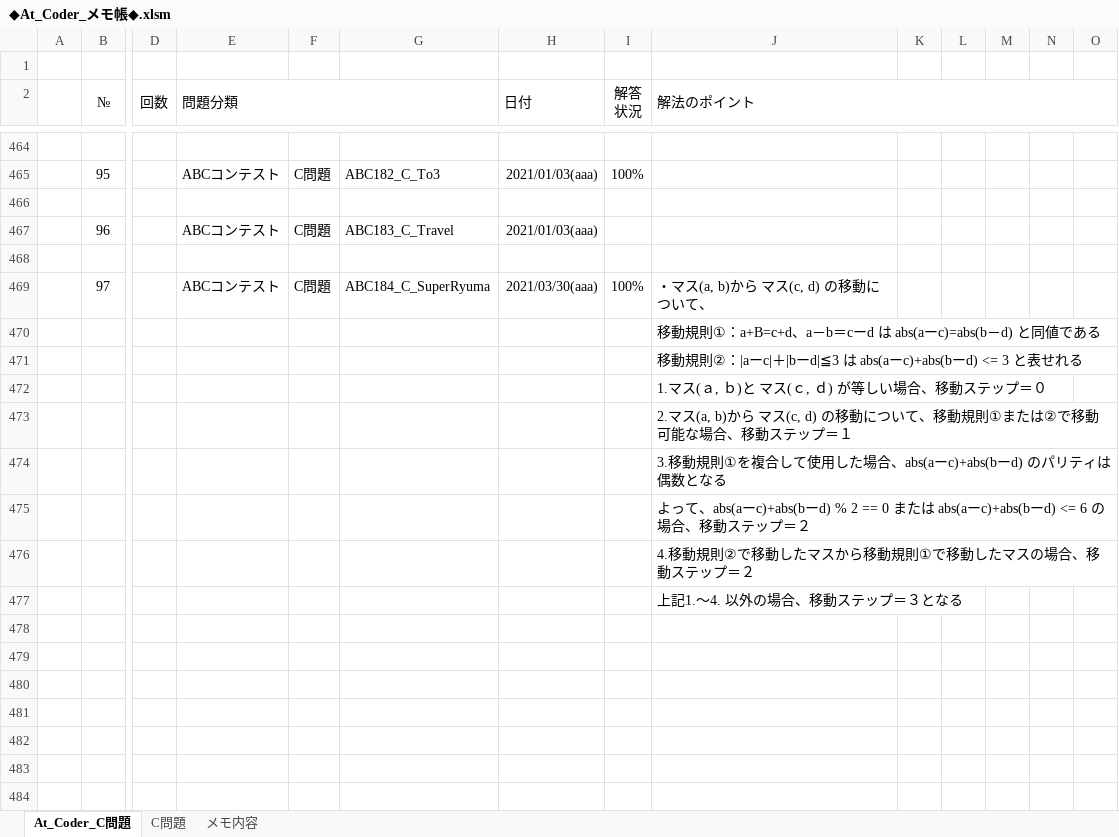
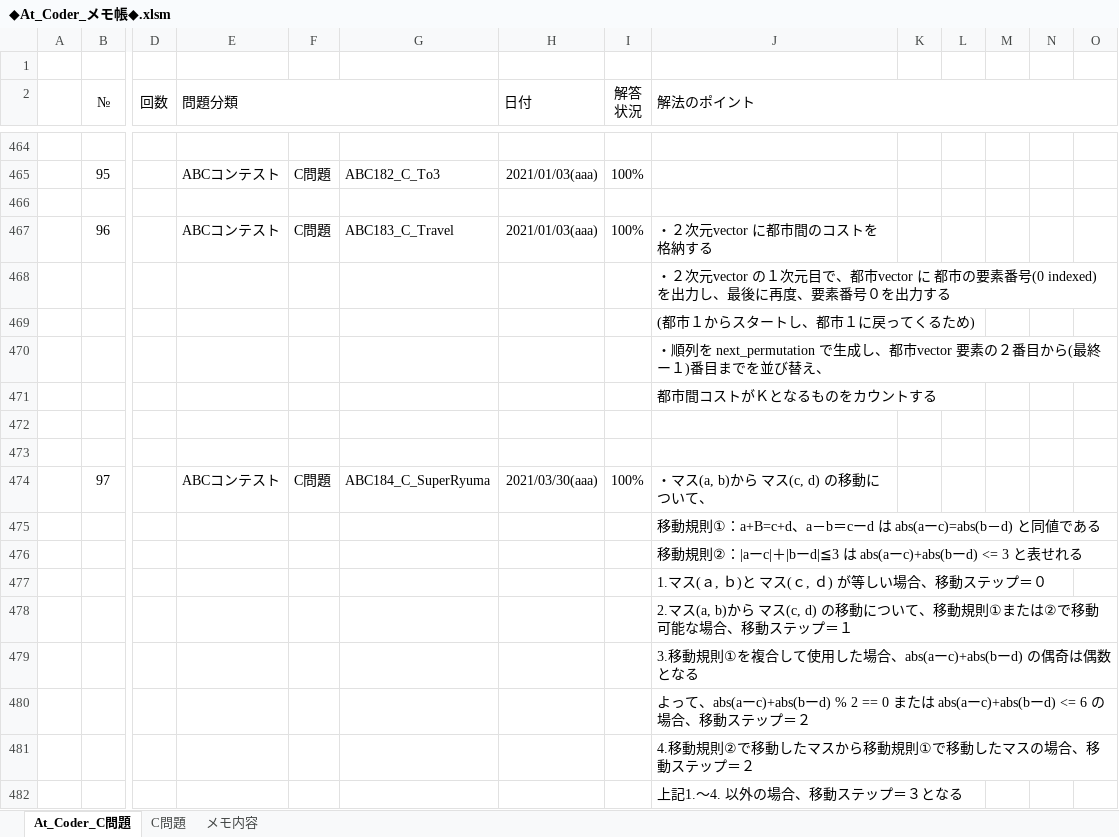
Before and after one commit to roshihie/At_Coder, an Excel workbook: ◆At_Coder_メモ帳◆.xlsm, sheet At_Coder_C問題, drawn as a sheet; only a part is shown, gaps mark what is left out; values as stored, in another font and other column widths than the file's, no borders; charts and pictures and conditional formats not drawn; addresses are those after the commit; rows hold the shown columns only; the diff names each change by its address in the sheet, - before the commit and + after, or states it on an @@ line.

Commit message:
2021/03/31 Commit

```diff
--- a/◆At_Coder_メモ帳◆.xlsm (sheet At_Coder_C問題)
+++ b/◆At_Coder_メモ帳◆.xlsm (sheet At_Coder_C問題)
-I467 (解答 状況): (empty)
+I467 (解答 状況): 100%
-J467 (解法のポイント): (empty)
+J467 (解法のポイント): ・２次元vector に都市間のコストを格納する
+row 468:  |  |  |  |  |  |  |  | ・２次元vector の１次元目で、都市vector に 都市の要素番号(0 indexed) を出力し、最後に再度、要素番号０を出力する
+row 469:  |  |  |  |  |  |  |  | (都市１からスタートし、都市１に戻ってくるため)
+row 470:  |  |  |  |  |  |  |  | ・順列を next_permutation で生成し、都市vector 要素の２番目から(最終ー１)番目までを並び替え、
+row 471:  |  |  |  |  |  |  |  | 都市間コストがＫとなるものをカウントする
+row 472: (empty)
-J479 (解法のポイント): …c)+abs(bーd) のパリティは偶数と…
+J479 (解法のポイント): …c)+abs(bーd) の偶奇は偶数と…
```
Also changed, not shown: formulas that keep their value.
